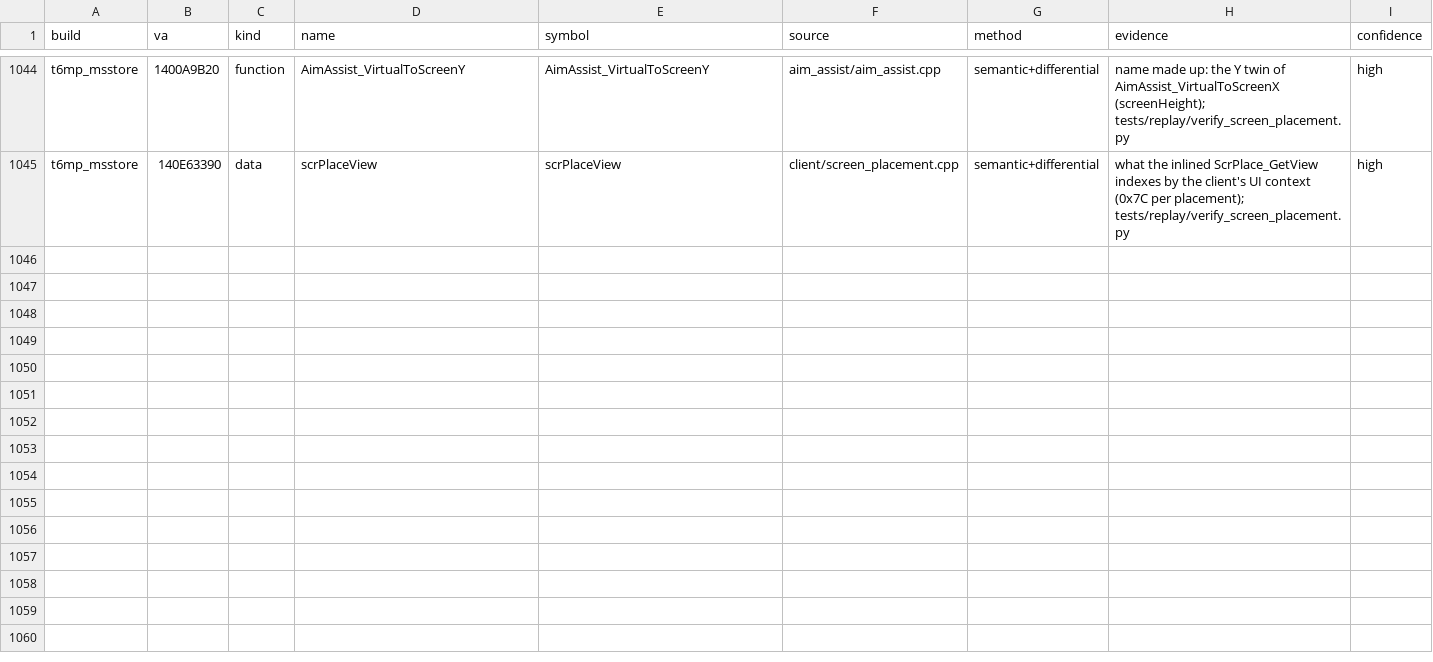
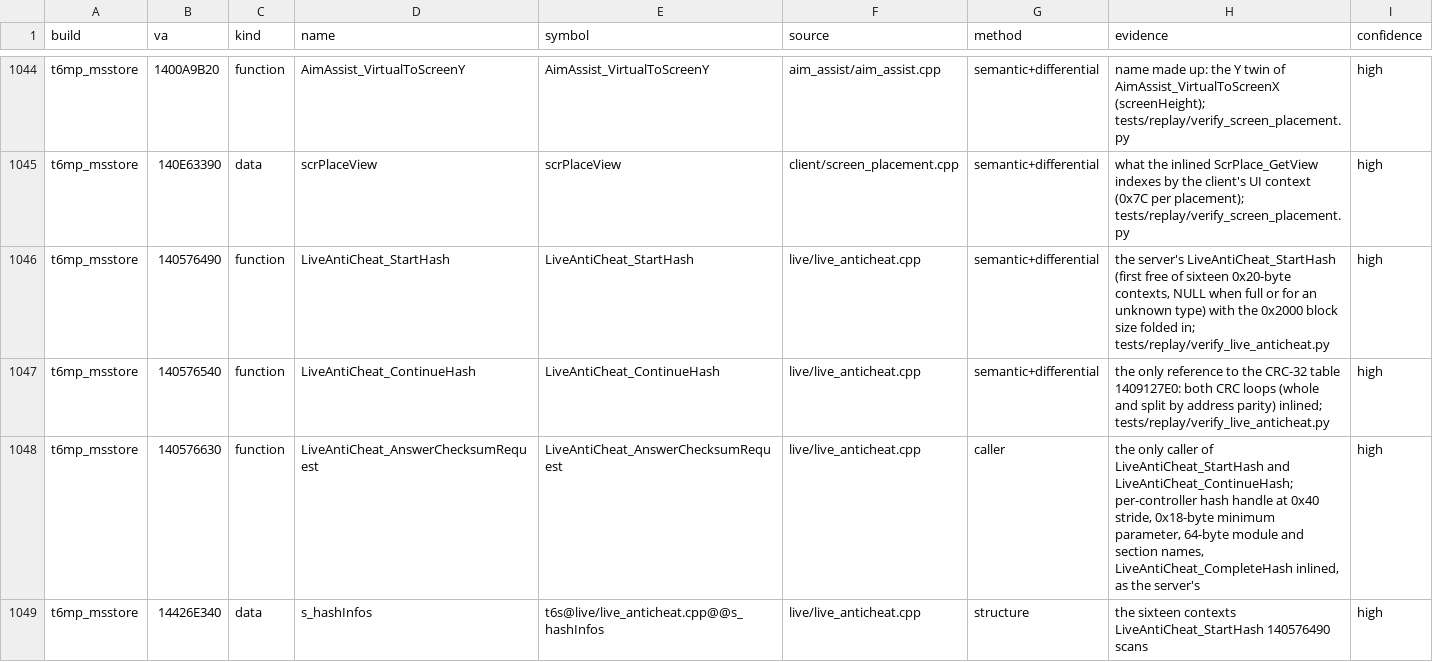
Before and after one commit to lizardpeter/black-ops-2-decomp, a TSV file: records/names.tsv, drawn as a sheet; only a part is shown, gaps mark what is left out.

```diff
--- a/records/names.tsv
+++ b/records/names.tsv
@@ -1045 +1045,5 @@ t6mp_msstore	1400A9B20	function	AimAssist_VirtualToScreenY	AimAssist_VirtualToSc
 t6mp_msstore	140E63390	data	scrPlaceView	scrPlaceView	client/screen_placement.cpp	semantic+differential	what the inlined ScrPlace_GetView indexes by the client's UI context (0x7C per placement); tests/replay/verify_screen_placement.py	high
+t6mp_msstore	140576490	function	LiveAntiCheat_StartHash	LiveAntiCheat_StartHash	live/live_anticheat.cpp	semantic+differential	the server's LiveAntiCheat_StartHash (first free of sixteen 0x20-byte contexts, NULL when full or for an unknown type) with the 0x2000 block size folded in; tests/replay/verify_live_anticheat.py	high
+t6mp_msstore	140576540	function	LiveAntiCheat_ContinueHash	LiveAntiCheat_ContinueHash	live/live_anticheat.cpp	semantic+differential	the only reference to the CRC-32 table 1409127E0: both CRC loops (whole and split by address parity) inlined; tests/replay/verify_live_anticheat.py	high
+t6mp_msstore	140576630	function	LiveAntiCheat_AnswerChecksumRequest	LiveAntiCheat_AnswerChecksumRequest	live/live_anticheat.cpp	caller	the only caller of LiveAntiCheat_StartHash and LiveAntiCheat_ContinueHash; per-controller hash handle at 0x40 stride, 0x18-byte minimum parameter, 64-byte module and section names, LiveAntiCheat_CompleteHash inlined, as the server's	high
+t6mp_msstore	14426E340	data	s_hashInfos	t6s@live/live_anticheat.cpp@@s_hashInfos	live/live_anticheat.cpp	structure	the sixteen contexts LiveAntiCheat_StartHash 140576490 scans	high
```
Also changed, not shown: records/functions.tsv, 12 other files.
